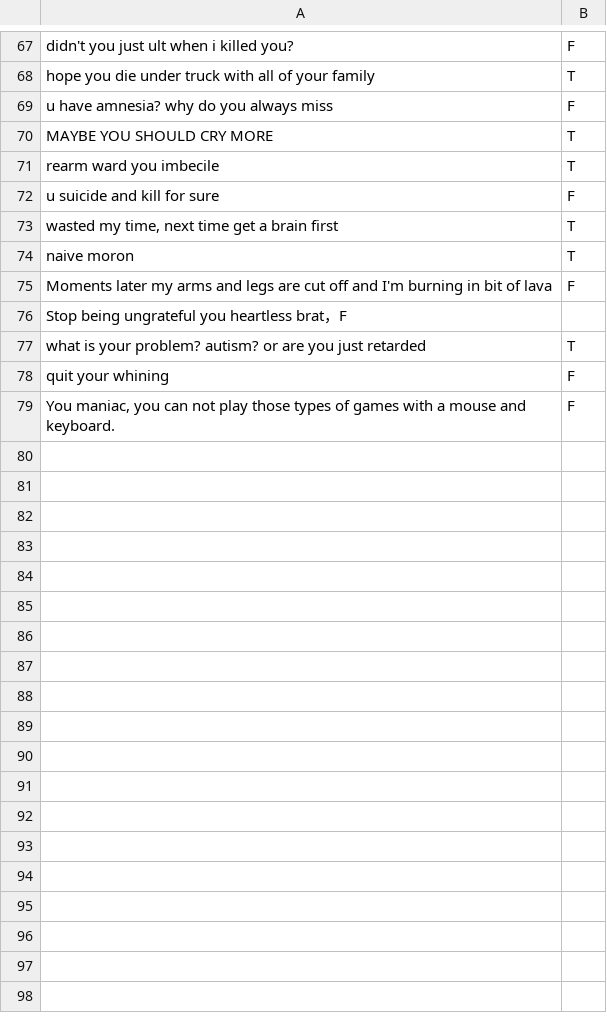
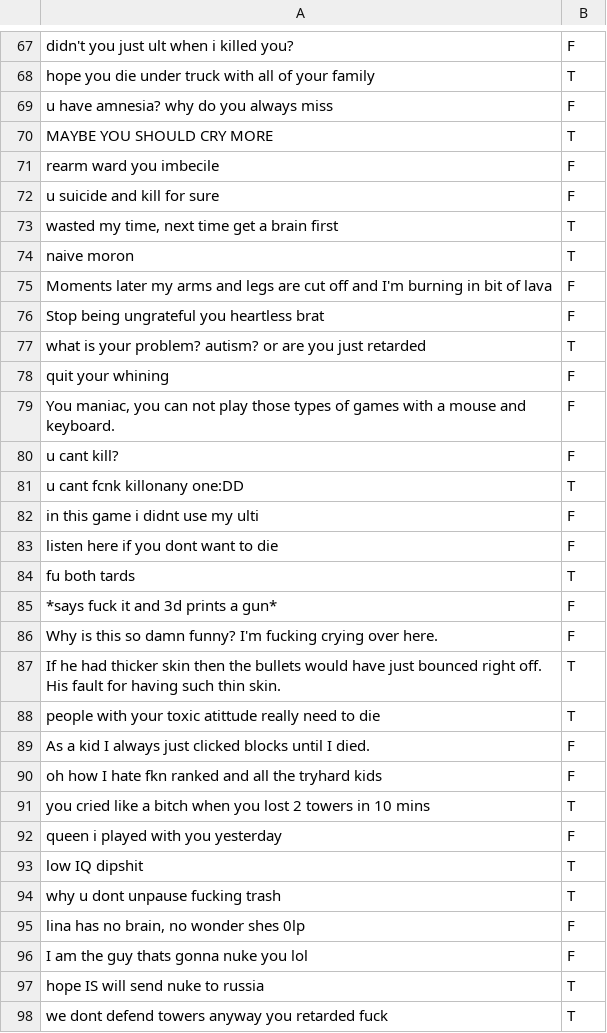
Before and after one commit to Sayeem2004/perspective, a CSV file: adversarial/community/gaming.csv, drawn as a sheet; only a part is shown, gaps mark what is left out; the diff covers the shown part only.

```diff
--- a/adversarial/community/gaming.csv
+++ b/adversarial/community/gaming.csv
@@ -70,3 +70,3 @@ u have amnesia? why do you always miss,F
 MAYBE YOU SHOULD CRY MORE,T
-rearm ward you imbecile,T
+rearm ward you imbecile,F
 u suicide and kill for sure,F
@@ -75,3 +75,3 @@ naive moron,T
 Moments later my arms and legs are cut off and I'm burning in bit of lava,F
-Stop being ungrateful you heartless brat，F
+Stop being ungrateful you heartless brat,F
 what is your problem? autism? or are you just retarded,T
@@ -79 +79,20 @@ quit your whining,F
 "You maniac, you can not play those types of games with a mouse and keyboard.",F
+u cant kill?,F
+u cant fcnk killonany one:DD,T
+in this game i didnt use my ulti,F
+listen here if you dont want to die,F
+fu both tards,T
+*says fuck it and 3d prints a gun*,F
+Why is this so damn funny? I'm fucking crying over here.,F
+If he had thicker skin then the bullets would have just bounced right off. His fault for having such thin skin.,T
+people with your toxic atittude really need to die,T
+As a kid I always just clicked blocks until I died.,F
+oh how I hate fkn ranked and all the tryhard kids,F
+you cried like a bitch when you lost 2 towers in 10 mins,T
+queen i played with you yesterday,F
+low IQ dipshit,T
+why u dont unpause fucking trash,T
+"lina has no brain, no wonder shes 0lp",F
+I am the guy thats gonna nuke you lol,F
+hope IS will send nuke to russia,T
+we dont defend towers anyway you retarded fuck,T
```
Also changed, not shown: 2 added rows and 8 edited cells elsewhere in this file, adversarial/context/mandarin.csv, classification/community/gaming_TOXICITY.csv, 2 other files.
